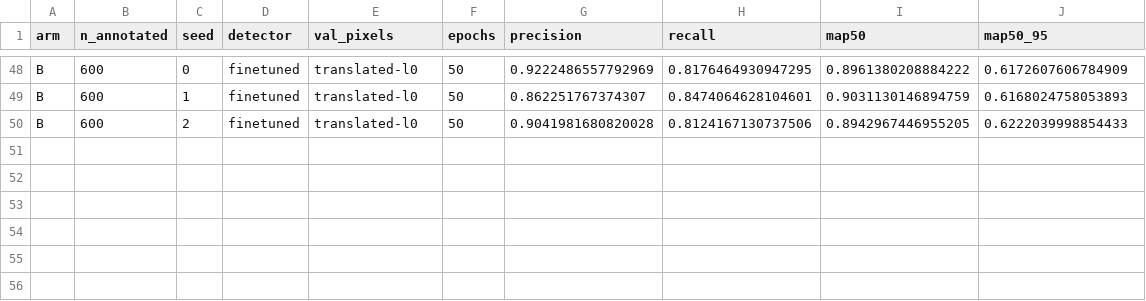
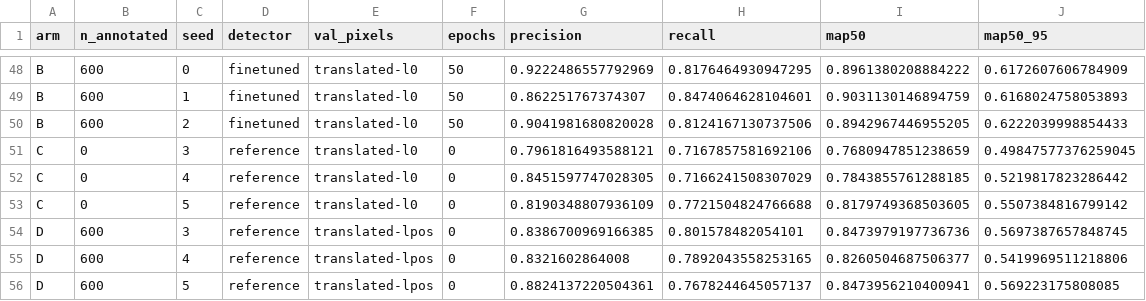
Before and after one commit to atick-faisal/Thermal-To-Optical-Translation, a CSV file: docs/results/e8-tidy.csv, drawn as a sheet; only a part is shown, gaps mark what is left out; the diff names each change by its address in the sheet, - before the commit and + after, or states it on an @@ line.

```diff
--- a/docs/results/e8-tidy.csv
+++ b/docs/results/e8-tidy.csv
+row 51: C | 0 | 3 | reference | translated-l0 | 0 | 0.7961816493588121 | 0.7167857581692106 | 0.7680947851238659 | 0.49847577376259045
+row 52: C | 0 | 4 | reference | translated-l0 | 0 | 0.8451597747028305 | 0.7166241508307029 | 0.7843855761288185 | 0.5219817823286442
+row 53: C | 0 | 5 | reference | translated-l0 | 0 | 0.8190348807936109 | 0.7721504824766688 | 0.8179749368503605 | 0.5507384816799142
+row 54: D | 600 | 3 | reference | translated-lpos | 0 | 0.8386700969166385 | 0.801578482054101 | 0.8473979197736736 | 0.5697387657848745
+row 55: D | 600 | 4 | reference | translated-lpos | 0 | 0.8321602864008 | 0.7892043558253165 | 0.8260504687506377 | 0.5419969511218806
+row 56: D | 600 | 5 | reference | translated-lpos | 0 | 0.8824137220504361 | 0.7678244645057137 | 0.8473956210400941 | 0.569223175808085
```
Also changed, not shown: 1 other file.
